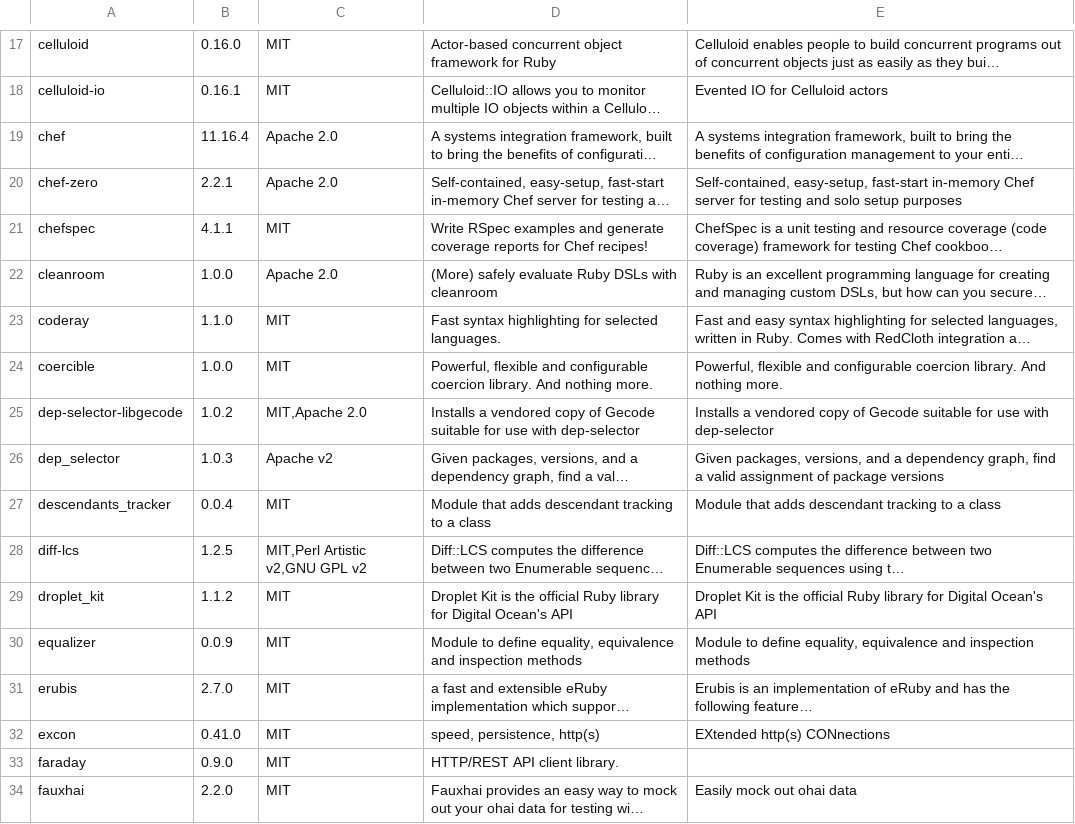
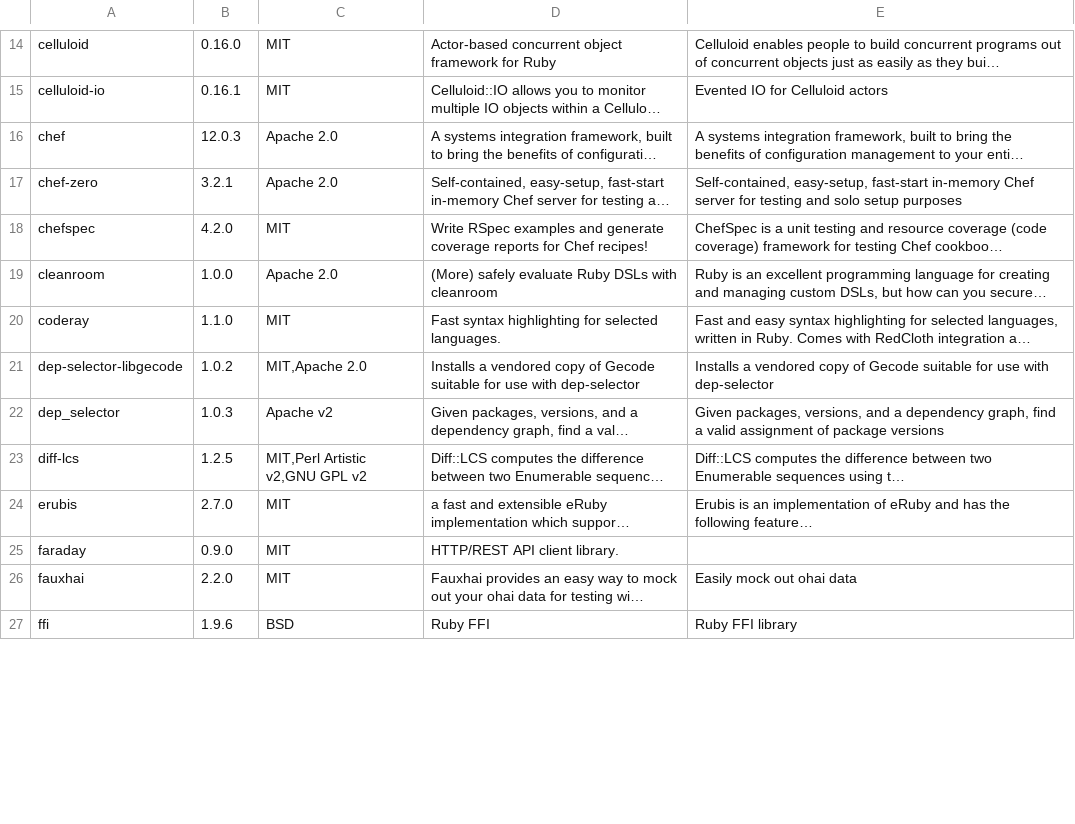
Before and after one commit to phlipper/chef-postgresql, a CSV file: doc/license_finder/dependencies_detailed.csv, drawn as a sheet; only a part is shown, gaps mark what is left out; the shorter side is filled out with more unchanged rows; long unchanged cells end in …; removed rows and columns are numbered as before the commit, all else as after; the diff covers the shown part only; the diff names each change by its address in the sheet, - before the commit and + after, or states it on an @@ line.

```diff
--- a/doc/license_finder/dependencies_detailed.csv
+++ b/doc/license_finder/dependencies_detailed.csv
-B16: 11.16.4
+B16: 12.0.3
-B17: 2.2.1
+B17: 3.2.1
-B18: 4.1.1
+B18: 4.2.0
-row 24: coercible | 1.0.0 | MIT | Powerful, flexible and configurable coercion library. And nothing more. | Powerful, flexible and configurable coercion library. And nothing more.
-row 27: descendants_tracker | 0.0.4 | MIT | Module that adds descendant tracking to a class | Module that adds descendant tracking to a class
-row 29: droplet_kit | 1.1.2 | MIT | Droplet Kit is the official Ruby library for Digital Ocean's API | Droplet Kit is the official Ruby library for Digital Ocean's API
-row 30: equalizer | 0.0.9 | MIT | Module to define equality, equivalence and inspection methods | Module to define equality, equivalence and inspection methods
-row 32: excon | 0.41.0 | MIT | speed, persistence, http(s) | EXtended http(s) CONnections
```
Also changed, not shown: 4 added rows, 23 removed rows and 22 edited cells elsewhere in this file, doc/license_finder/dependencies.csv, 4 other files.
